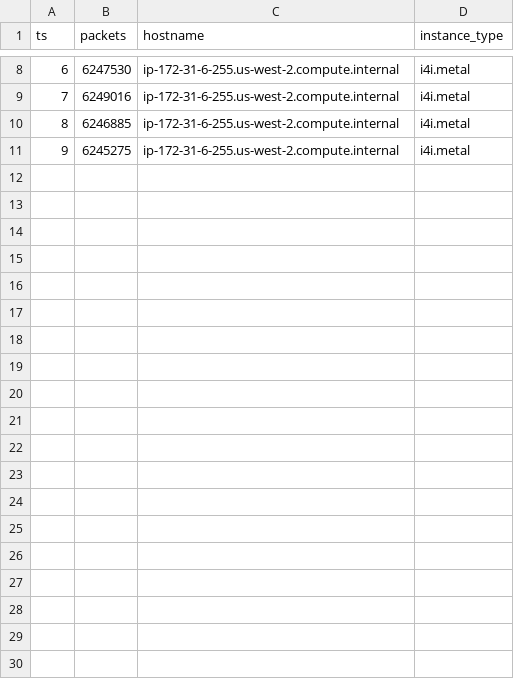
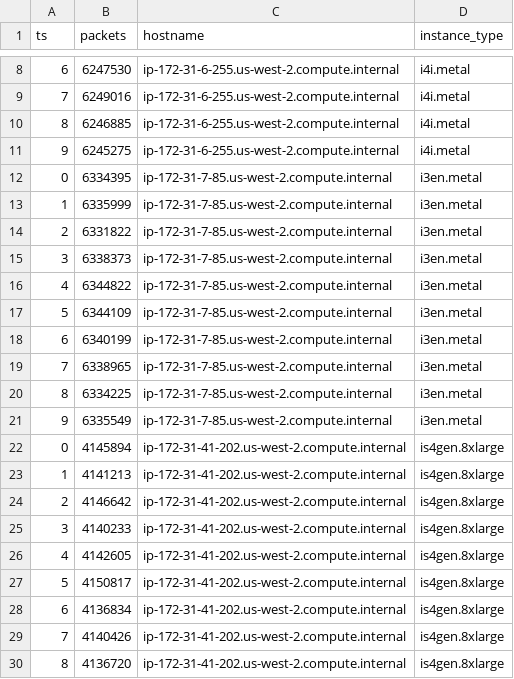
Before and after one commit to toziegler/aws_measurements, a CSV file: message_rate/measurements/packet.csv, drawn as a sheet; only a part is shown, gaps mark what is left out; the diff covers the shown part only.

```diff
--- a/message_rate/measurements/packet.csv
+++ b/message_rate/measurements/packet.csv
@@ -11,0 +12,19 @@ ts, packets, hostname, instance_type
+0, 6334395, ip-172-31-7-85.us-west-2.compute.internal,i3en.metal
+1, 6335999, ip-172-31-7-85.us-west-2.compute.internal,i3en.metal
+2, 6331822, ip-172-31-7-85.us-west-2.compute.internal,i3en.metal
+3, 6338373, ip-172-31-7-85.us-west-2.compute.internal,i3en.metal
+4, 6344822, ip-172-31-7-85.us-west-2.compute.internal,i3en.metal
+5, 6344109, ip-172-31-7-85.us-west-2.compute.internal,i3en.metal
+6, 6340199, ip-172-31-7-85.us-west-2.compute.internal,i3en.metal
+7, 6338965, ip-172-31-7-85.us-west-2.compute.internal,i3en.metal
+8, 6334225, ip-172-31-7-85.us-west-2.compute.internal,i3en.metal
+9, 6335549, ip-172-31-7-85.us-west-2.compute.internal,i3en.metal
+0, 4145894, ip-172-31-41-202.us-west-2.compute.internal,is4gen.8xlarge
+1, 4141213, ip-172-31-41-202.us-west-2.compute.internal,is4gen.8xlarge
+2, 4146642, ip-172-31-41-202.us-west-2.compute.internal,is4gen.8xlarge
+3, 4140233, ip-172-31-41-202.us-west-2.compute.internal,is4gen.8xlarge
+4, 4142605, ip-172-31-41-202.us-west-2.compute.internal,is4gen.8xlarge
+5, 4150817, ip-172-31-41-202.us-west-2.compute.internal,is4gen.8xlarge
+6, 4136834, ip-172-31-41-202.us-west-2.compute.internal,is4gen.8xlarge
+7, 4140426, ip-172-31-41-202.us-west-2.compute.internal,is4gen.8xlarge
+8, 4136720, ip-172-31-41-202.us-west-2.compute.internal,is4gen.8xlarge
```
Also changed, not shown: 31 added rows elsewhere in this file, 4 other files.
